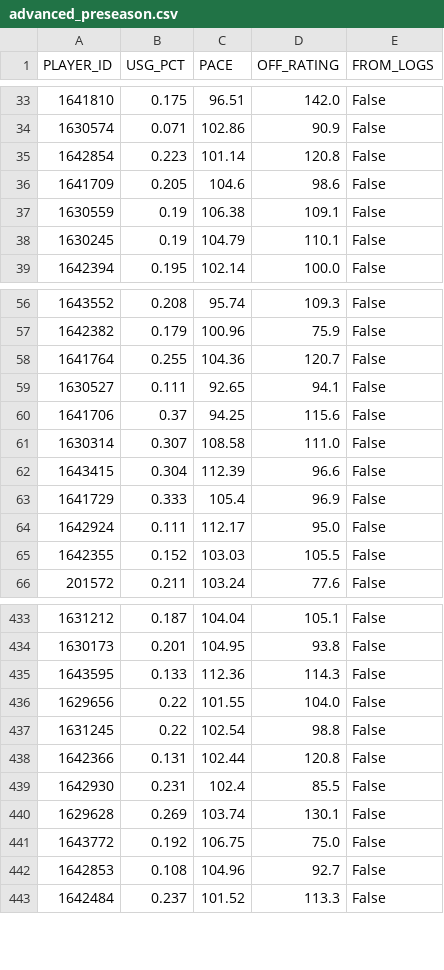
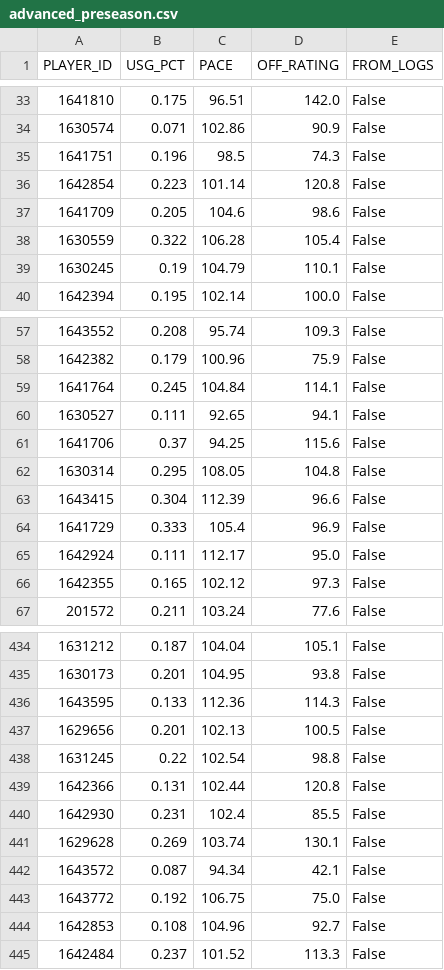
Before and after one commit to RoiGreen/dagger, a CSV file: nba_2026_27/advanced_preseason.csv, drawn as a sheet; only a part is shown, gaps mark what is left out; the diff covers the shown part only.

```diff
--- a/nba_2026_27/advanced_preseason.csv
+++ b/nba_2026_27/advanced_preseason.csv
@@ -34,5 +34,6 @@
 1630574,0.071,102.86,90.9,False
+1641751,0.196,98.5,74.3,False
 1642854,0.223,101.14,120.8,False
 1641709,0.205,104.6,98.6,False
-1630559,0.19,106.38,109.1,False
+1630559,0.322,106.28,105.4,False
 1630245,0.19,104.79,110.1,False
@@ -57,6 +58,6 @@
 1642382,0.179,100.96,75.9,False
-1641764,0.255,104.36,120.7,False
+1641764,0.245,104.84,114.1,False
 1630527,0.111,92.65,94.1,False
 1641706,0.37,94.25,115.6,False
-1630314,0.307,108.58,111.0,False
+1630314,0.295,108.05,104.8,False
 1643415,0.304,112.39,96.6,False
@@ -64,3 +65,3 @@
 1642924,0.111,112.17,95.0,False
-1642355,0.152,103.03,105.5,False
+1642355,0.165,102.12,97.3,False
 201572,0.211,103.24,77.6,False
@@ -435,3 +436,3 @@
 1643595,0.133,112.36,114.3,False
-1629656,0.22,101.55,104.0,False
+1629656,0.201,102.13,100.5,False
 1631245,0.22,102.54,98.8,False
@@ -440,2 +441,3 @@
 1629628,0.269,103.74,130.1,False
+1643572,0.087,94.34,42.1,False
 1643772,0.192,106.75,75.0,False
```
Also changed, not shown: 1 added row and 66 edited cells elsewhere in this file, nba_2026_27/injuries.csv, nba_2026_27/teams_advanced_preseason.csv, 4 other files.
